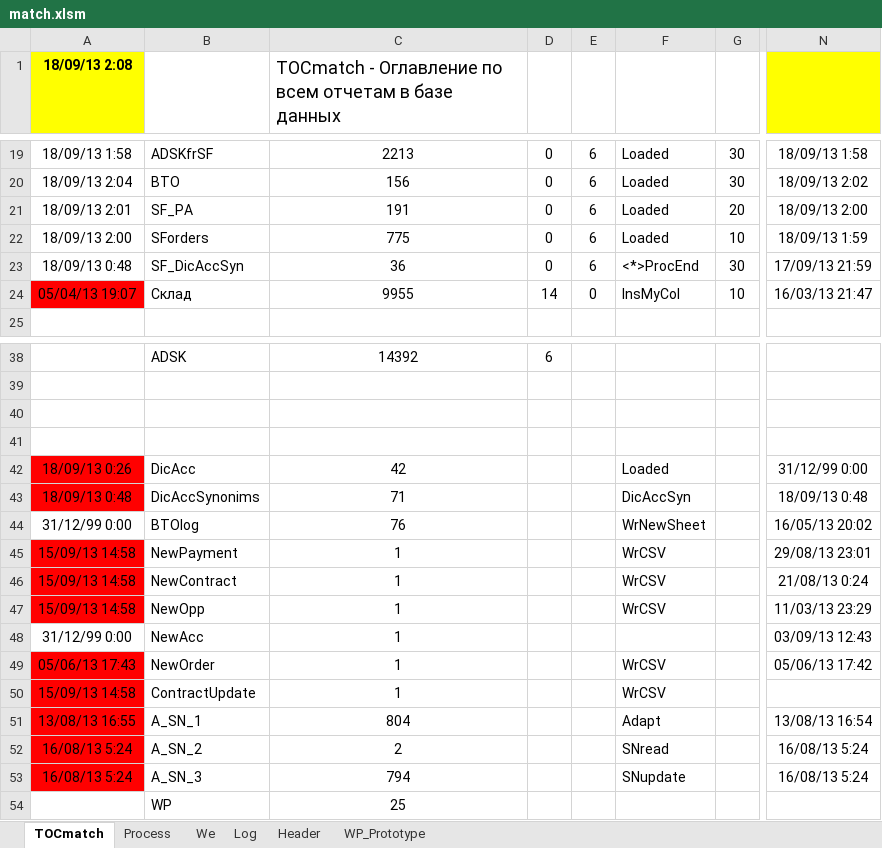
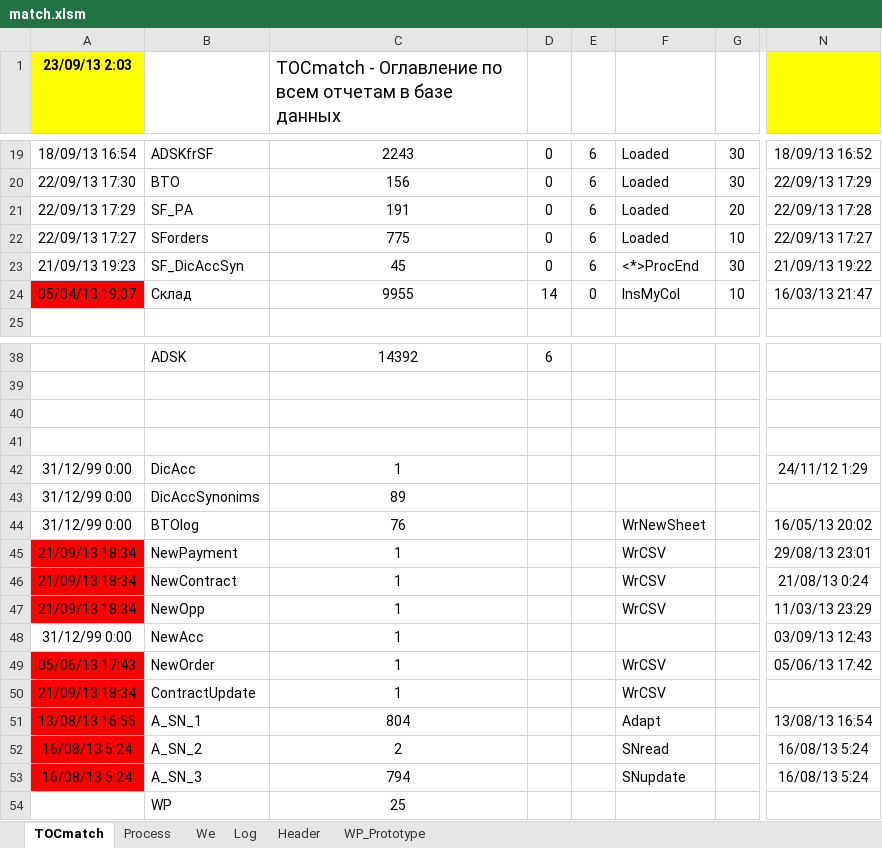
Before and after one commit to PavelKhrapkin/match, an Excel workbook: matchCodes/match.xlsm, sheet TOCmatch, drawn as a sheet; only a part is shown, gaps mark what is left out; values as stored, in another font and other column widths than the file's, no borders; the diff covers the shown part only; the diff names each change by its address in the sheet, - before the commit and + after, or states it on an @@ line.

```diff
--- a/matchCodes/match.xlsm (sheet TOCmatch)
+++ b/matchCodes/match.xlsm (sheet TOCmatch)
-A1: 18/09/13 2:08
+A1: 23/09/13 2:03
-A19 (23/09/13 2:03): 18/09/13 1:58
+A19 (23/09/13 2:03): 18/09/13 16:54
-C19: 2213
+C19: 2243
-N19: 18/09/13 1:58
+N19: 18/09/13 16:52
-A20 (23/09/13 2:03): 18/09/13 2:04
+A20 (23/09/13 2:03): 22/09/13 17:30
-N20: 18/09/13 2:02
+N20: 22/09/13 17:29
-A21 (23/09/13 2:03): 18/09/13 2:01
+A21 (23/09/13 2:03): 22/09/13 17:29
-N21: 18/09/13 2:00
+N21: 22/09/13 17:28
-A22 (23/09/13 2:03): 18/09/13 2:00
+A22 (23/09/13 2:03): 22/09/13 17:27
-N22: 18/09/13 1:59
+N22: 22/09/13 17:27
-A23 (23/09/13 2:03): 18/09/13 0:48
+A23 (23/09/13 2:03): 21/09/13 19:23
-C23: 36
+C23: 45
-N23: 17/09/13 21:59
+N23: 21/09/13 19:22
-A42 (23/09/13 2:03): 18/09/13 0:26
+A42 (23/09/13 2:03): 31/12/99 0:00
-A42:A43 fill: #FF0000
+A42:A43 fill: none
-C42: 42
+C42: 1
-F42: Loaded
+F42: (empty)
-N42: 31/12/99 0:00
+N42: 24/11/12 1:29
-A43 (23/09/13 2:03): 18/09/13 0:48
+A43 (23/09/13 2:03): 31/12/99 0:00
-C43: 71
+C43: 89
-F43: DicAccSyn
+F43: (empty)
-N43: 18/09/13 0:48
+N43: (empty)
-A45:A47 (23/09/13 2:03): 15/09/13 14:58
+A45:A47 (23/09/13 2:03): 21/09/13 18:34
-A50 (23/09/13 2:03): 15/09/13 14:58
+A50 (23/09/13 2:03): 21/09/13 18:34
```
Also changed, not shown: 32 edited cells elsewhere in this sheet, sheet Log, sheet Process, sheet Header, formulas that keep their value, charts or pictures.
